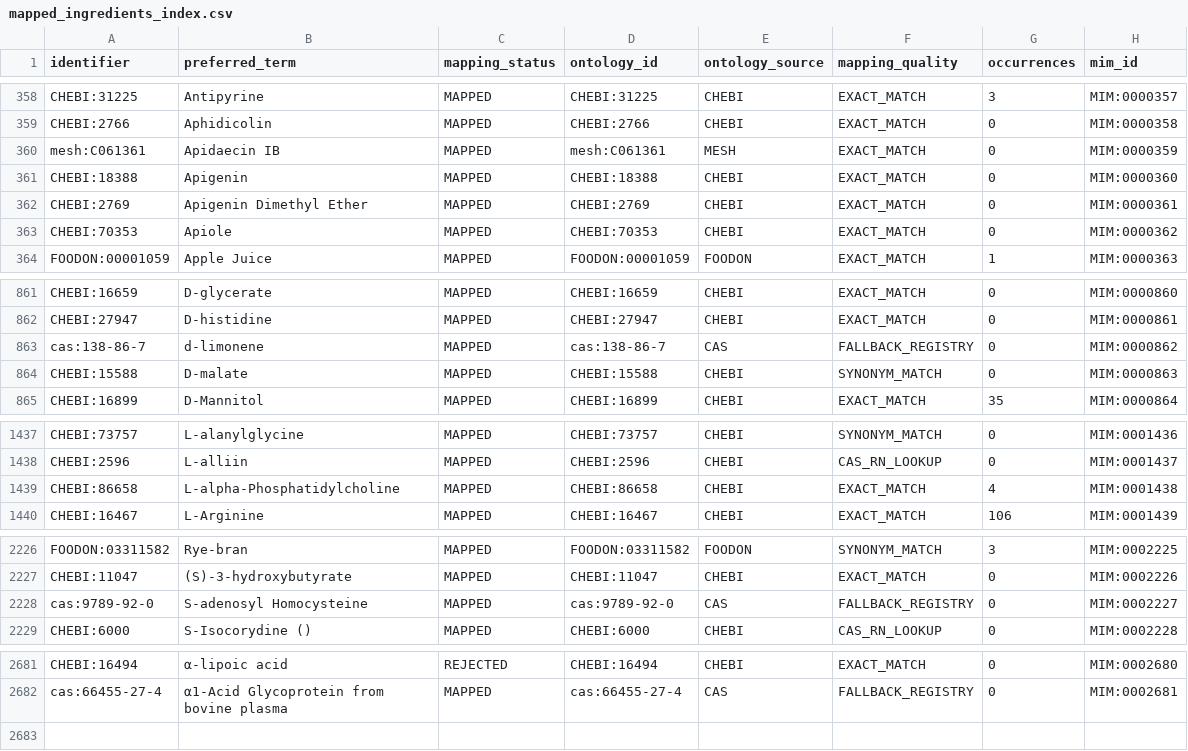
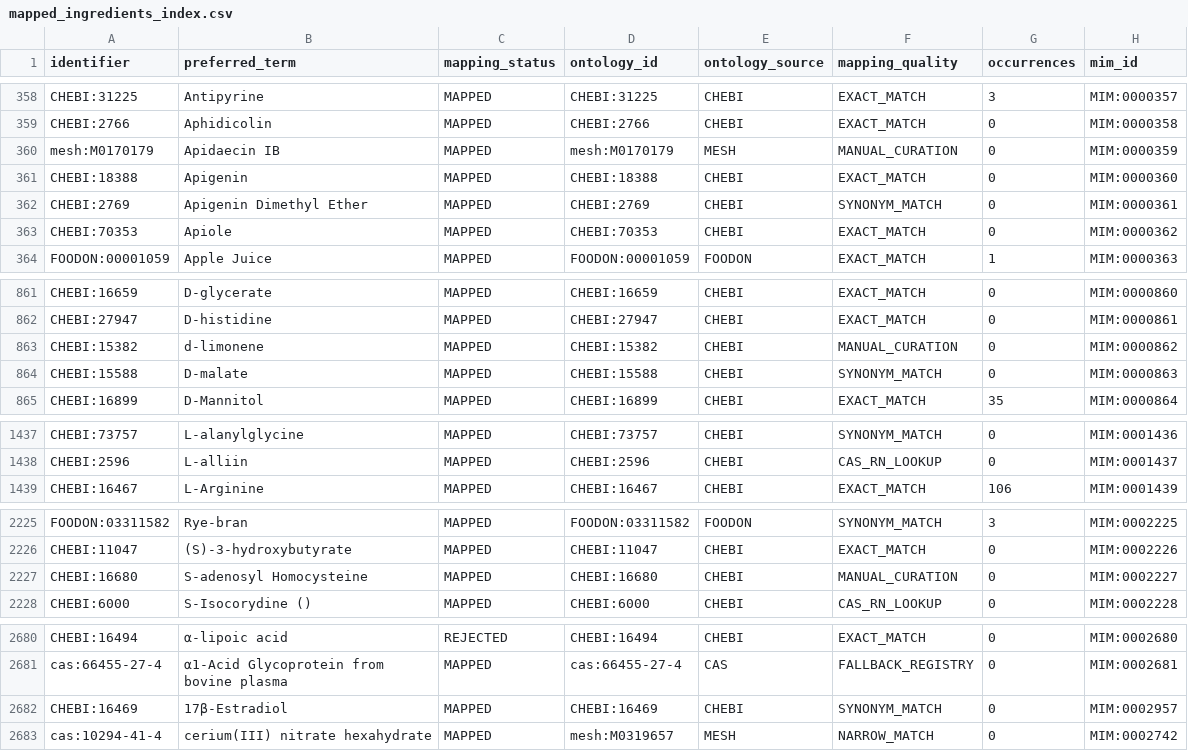
Before and after one commit to CultureBotAI/MediaIngredientMech, a CSV file: data/curated/mapped_ingredients_index.csv, drawn as a sheet; only a part is shown, gaps mark what is left out; the diff covers the shown part only.

```diff
--- a/data/curated/mapped_ingredients_index.csv
+++ b/data/curated/mapped_ingredients_index.csv
@@ -359,5 +359,5 @@ CHEBI:31225,Antipyrine,MAPPED,CHEBI:31225,CHEBI,EXACT_MATCH,3,MIM:0000357
 CHEBI:2766,Aphidicolin,MAPPED,CHEBI:2766,CHEBI,EXACT_MATCH,0,MIM:0000358
-mesh:C061361,Apidaecin IB,MAPPED,mesh:C061361,MESH,EXACT_MATCH,0,MIM:0000359
+mesh:M0170179,Apidaecin IB,MAPPED,mesh:M0170179,MESH,MANUAL_CURATION,0,MIM:0000359
 CHEBI:18388,Apigenin,MAPPED,CHEBI:18388,CHEBI,EXACT_MATCH,0,MIM:0000360
-CHEBI:2769,Apigenin Dimethyl Ether,MAPPED,CHEBI:2769,CHEBI,EXACT_MATCH,0,MIM:0000361
+CHEBI:2769,Apigenin Dimethyl Ether,MAPPED,CHEBI:2769,CHEBI,SYNONYM_MATCH,0,MIM:0000361
 CHEBI:70353,Apiole,MAPPED,CHEBI:70353,CHEBI,EXACT_MATCH,0,MIM:0000362
@@ -862,3 +862,3 @@ CHEBI:16659,D-glycerate,MAPPED,CHEBI:16659,CHEBI,EXACT_MATCH,0,MIM:0000860
 CHEBI:27947,D-histidine,MAPPED,CHEBI:27947,CHEBI,EXACT_MATCH,0,MIM:0000861
-cas:138-86-7,d-limonene,MAPPED,cas:138-86-7,CAS,FALLBACK_REGISTRY,0,MIM:0000862
+CHEBI:15382,d-limonene,MAPPED,CHEBI:15382,CHEBI,MANUAL_CURATION,0,MIM:0000862
 CHEBI:15588,D-malate,MAPPED,CHEBI:15588,CHEBI,SYNONYM_MATCH,0,MIM:0000863
@@ -1438,3 +1438,2 @@ CHEBI:73757,L-alanylglycine,MAPPED,CHEBI:73757,CHEBI,SYNONYM_MATCH,0,MIM:0001436
 CHEBI:2596,L-alliin,MAPPED,CHEBI:2596,CHEBI,CAS_RN_LOOKUP,0,MIM:0001437
-CHEBI:86658,L-alpha-Phosphatidylcholine,MAPPED,CHEBI:86658,CHEBI,EXACT_MATCH,4,MIM:0001438
 CHEBI:16467,L-Arginine,MAPPED,CHEBI:16467,CHEBI,EXACT_MATCH,106,MIM:0001439
@@ -2227,3 +2226,3 @@ FOODON:03311582,Rye-bran,MAPPED,FOODON:03311582,FOODON,SYNONYM_MATCH,3,MIM:00022
 CHEBI:11047,(S)-3-hydroxybutyrate,MAPPED,CHEBI:11047,CHEBI,EXACT_MATCH,0,MIM:0002226
-cas:9789-92-0,S-adenosyl Homocysteine,MAPPED,cas:9789-92-0,CAS,FALLBACK_REGISTRY,0,MIM:0002227
+CHEBI:16680,S-adenosyl Homocysteine,MAPPED,CHEBI:16680,CHEBI,MANUAL_CURATION,0,MIM:0002227
 CHEBI:6000,S-Isocorydine (),MAPPED,CHEBI:6000,CHEBI,CAS_RN_LOOKUP,0,MIM:0002228
@@ -2682 +2681,3 @@ CHEBI:16494,α-lipoic acid,REJECTED,CHEBI:16494,CHEBI,EXACT_MATCH,0,MIM:0002680
 cas:66455-27-4,α1-Acid Glycoprotein from bovine plasma,MAPPED,cas:66455-27-4,CAS,FALLBACK_REGISTRY,0,MIM:0002681
+CHEBI:16469,17β-Estradiol,MAPPED,CHEBI:16469,CHEBI,SYNONYM_MATCH,0,MIM:0002957
+cas:10294-41-4,cerium(III) nitrate hexahydrate,MAPPED,mesh:M0319657,MESH,NARROW_MATCH,0,MIM:0002742
```
Also changed, not shown: 6 edited cells elsewhere in this file, data/curated/all_ingredients_index.csv, docs/data/all_ingredients.csv, 16 other files.
